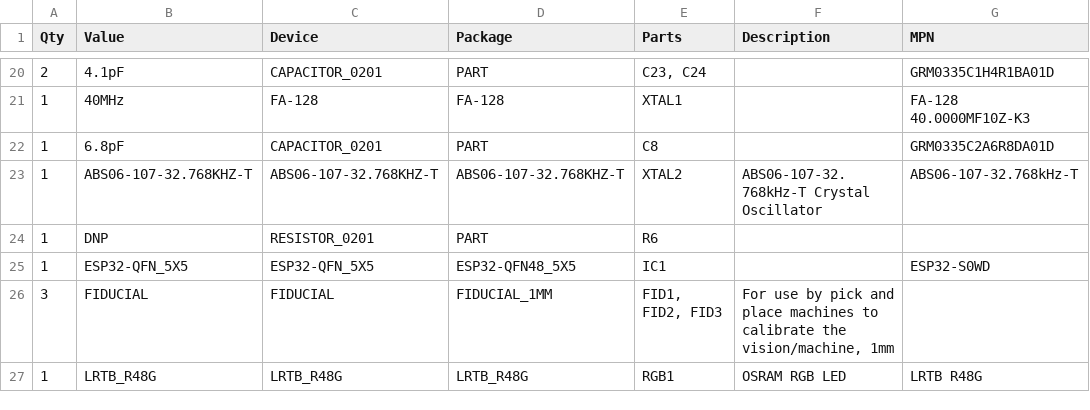
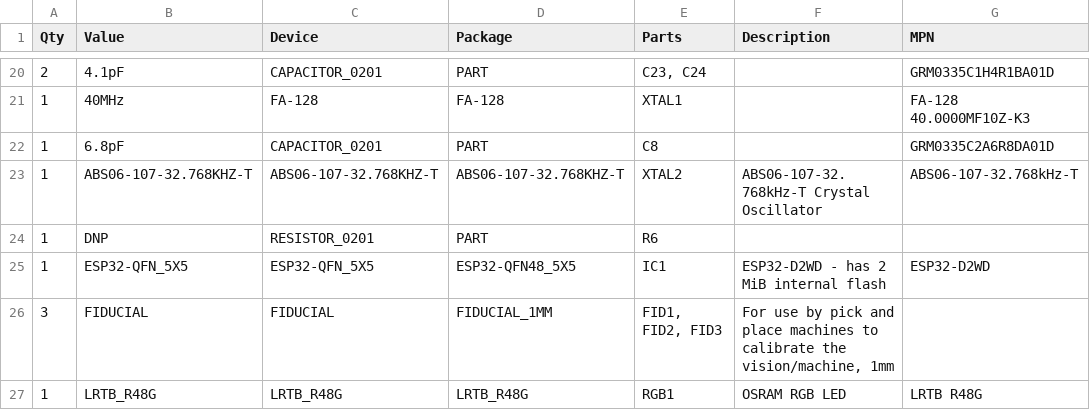
Before and after one commit to femtoduino/femto-beacon, a CSV file: Eagle_Files/FemtoBeacon_ESP32_Coin_r1.0.0/fabrication/femto-beacon-esp32coin.csv, drawn as a sheet; only a part is shown, gaps mark what is left out.

```diff
--- a/Eagle_Files/FemtoBeacon_ESP32_Coin_r1.0.0/fabrication/femto-beacon-esp32coin.csv
+++ b/Eagle_Files/FemtoBeacon_ESP32_Coin_r1.0.0/fabrication/femto-beacon-esp32coin.csv
@@ -24,3 +24,3 @@
 "1";"DNP";"RESISTOR_0201";"PART";"R6";"";"";
-"1";"ESP32-QFN_5X5";"ESP32-QFN_5X5";"ESP32-QFN48_5X5";"IC1";"";"ESP32-S0WD";
+"1";"ESP32-QFN_5X5";"ESP32-QFN_5X5";"ESP32-QFN48_5X5";"IC1";"ESP32-D2WD - has 2 MiB internal flash";"ESP32-D2WD";
 "3";"FIDUCIAL";"FIDUCIAL";"FIDUCIAL_1MM";"FID1, FID2, FID3";"For use by pick and place machines to calibrate the vision/machine, 1mm";"";
```
Also changed, not shown: Eagle_Files/FemtoBeacon_ESP32_Coin_r1.0.0/fabrication/femto-beacon-esp32-lps.csv, 6 other files.
